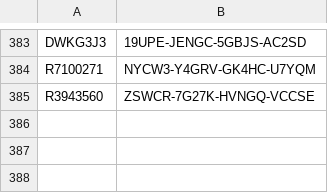
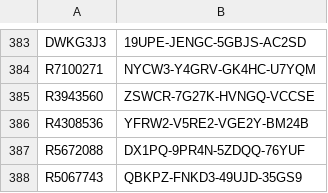
Before and after one commit to balsmr/Test, a CSV file: List.csv, drawn as a sheet; only a part is shown, gaps mark what is left out; the diff names each change by its address in the sheet, - before the commit and + after, or states it on an @@ line.

Commit message:
Update List.csv

```diff
--- a/List.csv
+++ b/List.csv
+row 386: R4308536 | YFRW2-V5RE2-VGE2Y-BM24B
+row 387: R5672088 | DX1PQ-9PR4N-5ZDQQ-76YUF
+row 388: R5067743 | QBKPZ-FNKD3-49UJD-35GS9
```
